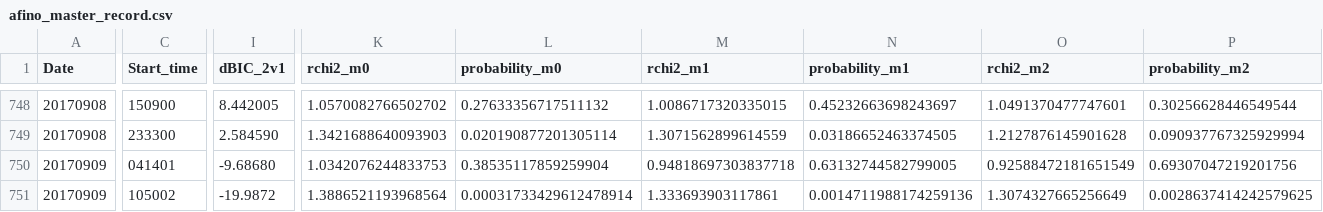
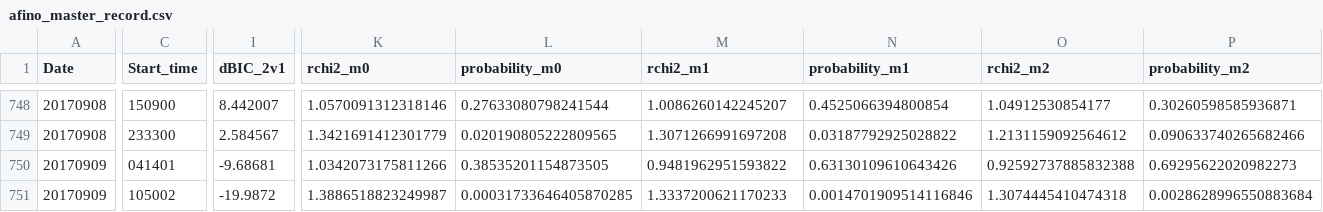
Before and after one commit to aringlis/AFINO, a CSV file: _data/afino_master_record.csv, drawn as a sheet; only a part is shown, gaps mark what is left out; the diff covers the shown part only; the diff names each change by its address in the sheet, - before the commit and + after, or states it on an @@ line.

```diff
--- a/_data/afino_master_record.csv
+++ b/_data/afino_master_record.csv
-I748 (dBIC_2v1): 8.442005
+I748 (dBIC_2v1): 8.442007
-K748 (rchi2_m0): 1.0570082766502702
+K748 (rchi2_m0): 1.0570091312318146
-L748 (probability_m0): 0.27633356717511132
+L748 (probability_m0): 0.27633080798241544
-M748 (rchi2_m1): 1.0086717320335015
+M748 (rchi2_m1): 1.0086260142245207
-N748 (probability_m1): 0.45232663698243697
+N748 (probability_m1): 0.4525066394800854
-O748 (rchi2_m2): 1.0491370477747601
+O748 (rchi2_m2): 1.04912530854177
-P748 (probability_m2): 0.30256628446549544
+P748 (probability_m2): 0.30260598585936871
-I749 (dBIC_2v1): 2.584590
+I749 (dBIC_2v1): 2.584567
-K749 (rchi2_m0): 1.3421688640093903
+K749 (rchi2_m0): 1.3421691412301779
-L749 (probability_m0): 0.020190877201305114
+L749 (probability_m0): 0.020190805222809565
-M749 (rchi2_m1): 1.3071562899614559
+M749 (rchi2_m1): 1.3071266991697208
-N749 (probability_m1): 0.03186652463374505
+N749 (probability_m1): 0.03187792925028822
-O749 (rchi2_m2): 1.2127876145901628
+O749 (rchi2_m2): 1.2131159092564612
-P749 (probability_m2): 0.090937767325929994
+P749 (probability_m2): 0.090633740265682466
-I750 (dBIC_2v1): -9.68680
+I750 (dBIC_2v1): -9.68681
-K750 (rchi2_m0): 1.0342076244833753
+K750 (rchi2_m0): 1.0342073175811266
-L750 (probability_m0): 0.38535117859259904
+L750 (probability_m0): 0.38535201154873505
-M750 (rchi2_m1): 0.94818697303837718
+M750 (rchi2_m1): 0.9481962951593822
-N750 (probability_m1): 0.63132744582799005
+N750 (probability_m1): 0.63130109610643426
-O750 (rchi2_m2): 0.92588472181651549
+O750 (rchi2_m2): 0.92592737885832388
-P750 (probability_m2): 0.69307047219201756
+P750 (probability_m2): 0.69295622020982273
-K751 (rchi2_m0): 1.3886521193968564
+K751 (rchi2_m0): 1.3886518823249987
-L751 (probability_m0): 0.00031733429612478914
+L751 (probability_m0): 0.00031733646405870285
-M751 (rchi2_m1): 1.333693903117861
+M751 (rchi2_m1): 1.3337200621170233
-N751 (probability_m1): 0.0014711988174259136
+N751 (probability_m1): 0.0014701909514116846
-O751 (rchi2_m2): 1.3074327665256649
+O751 (rchi2_m2): 1.3074445410474318
-P751 (probability_m2): 0.0028637414242579625
+P751 (probability_m2): 0.0028628996550883684
```
Also changed, not shown: 80 edited cells elsewhere in this file, 14 other files.
